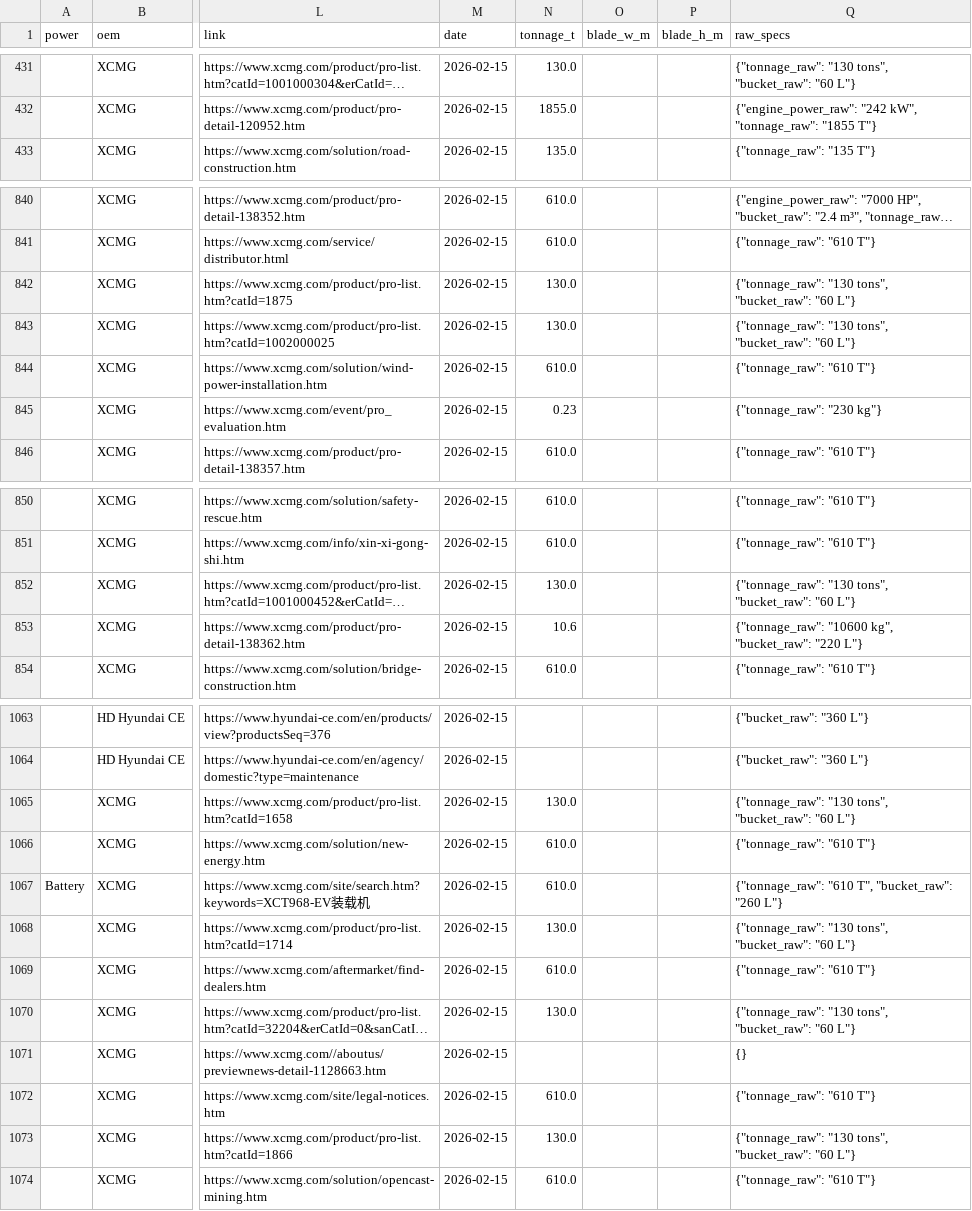
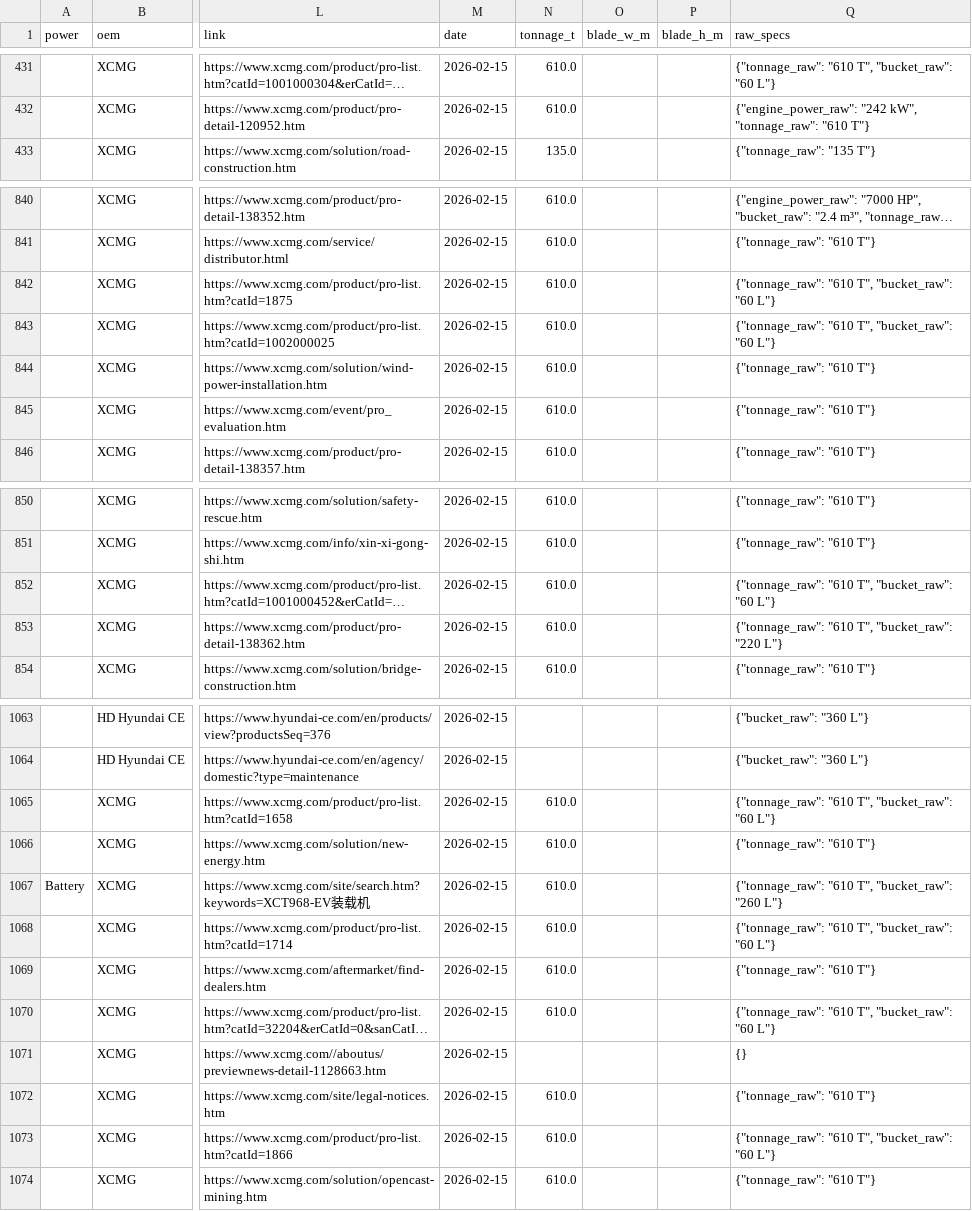
Before and after one commit to athanius07/Carbon-redution-machine-tracking-original, a CSV file: data/machines.csv, drawn as a sheet; only a part is shown, gaps mark what is left out; long unchanged cells end in …; the diff covers the shown part only; the diff names each change by its address in the sheet, - before the commit and + after, or states it on an @@ line.

```diff
--- a/data/machines.csv
+++ b/data/machines.csv
-N431 (tonnage_t): 130.0
+N431 (tonnage_t): 610.0
-Q431 (raw_specs): {"tonnage_raw": "130 tons", "bucket_raw": "60…
+Q431 (raw_specs): {"tonnage_raw": "610 T", "bucket_raw": "60…
-N432 (tonnage_t): 1855.0
+N432 (tonnage_t): 610.0
-Q432 (raw_specs): …kW", "tonnage_raw": "1855 T"}
+Q432 (raw_specs): …kW", "tonnage_raw": "610 T"}
-N842:N843 (tonnage_t): 130.0
+N842:N843 (tonnage_t): 610.0
-Q842:Q843 (raw_specs): {"tonnage_raw": "130 tons", "bucket_raw": "60…
+Q842:Q843 (raw_specs): {"tonnage_raw": "610 T", "bucket_raw": "60…
-N845 (tonnage_t): 0.23
+N845 (tonnage_t): 610.0
-Q845 (raw_specs): {"tonnage_raw": "230 kg"}
+Q845 (raw_specs): {"tonnage_raw": "610 T"}
-N852 (tonnage_t): 130.0
+N852 (tonnage_t): 610.0
-Q852 (raw_specs): {"tonnage_raw": "130 tons", "bucket_raw": "60…
+Q852 (raw_specs): {"tonnage_raw": "610 T", "bucket_raw": "60…
-N853 (tonnage_t): 10.6
+N853 (tonnage_t): 610.0
-Q853 (raw_specs): {"tonnage_raw": "10600 kg", "bucket_raw": "220…
+Q853 (raw_specs): {"tonnage_raw": "610 T", "bucket_raw": "220…
-N1065 (tonnage_t): 130.0
+N1065 (tonnage_t): 610.0
-Q1065 (raw_specs): {"tonnage_raw": "130 tons", "bucket_raw": "60…
+Q1065 (raw_specs): {"tonnage_raw": "610 T", "bucket_raw": "60…
-N1068 (tonnage_t): 130.0
+N1068 (tonnage_t): 610.0
-Q1068 (raw_specs): {"tonnage_raw": "130 tons", "bucket_raw": "60…
+Q1068 (raw_specs): {"tonnage_raw": "610 T", "bucket_raw": "60…
-N1070 (tonnage_t): 130.0
+N1070 (tonnage_t): 610.0
-Q1070 (raw_specs): {"tonnage_raw": "130 tons", "bucket_raw": "60…
+Q1070 (raw_specs): {"tonnage_raw": "610 T", "bucket_raw": "60…
-N1073 (tonnage_t): 130.0
+N1073 (tonnage_t): 610.0
-Q1073 (raw_specs): {"tonnage_raw": "130 tons", "bucket_raw": "60…
+Q1073 (raw_specs): {"tonnage_raw": "610 T", "bucket_raw": "60…
```
Also changed, not shown: 30 edited cells elsewhere in this file, 1 other file.
